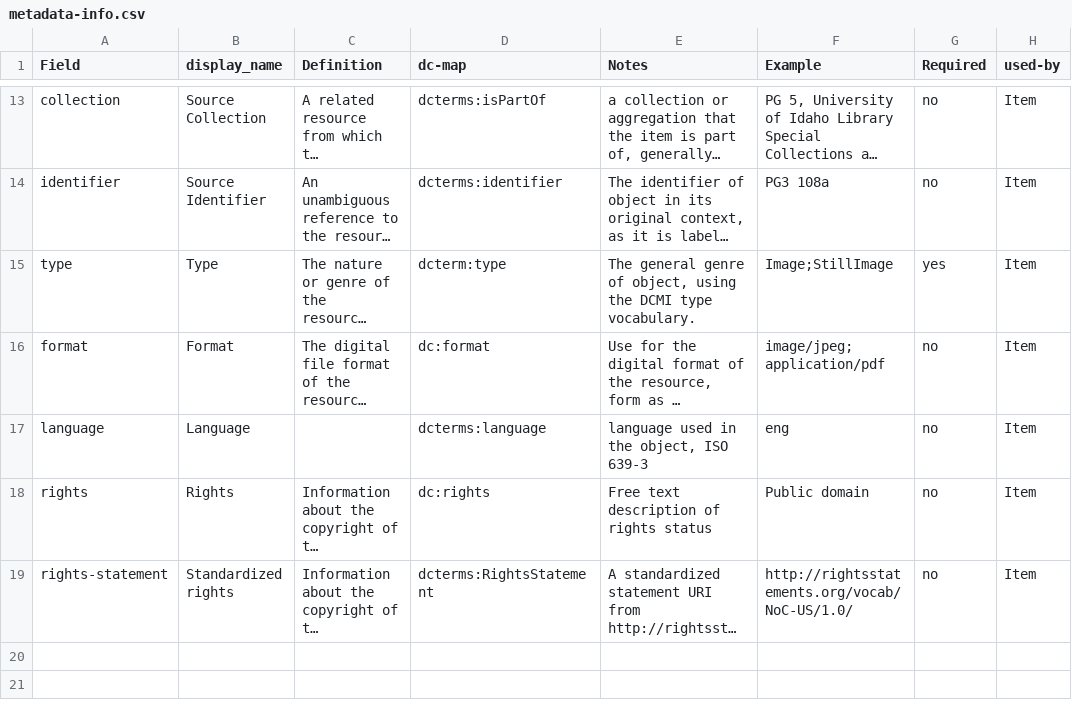
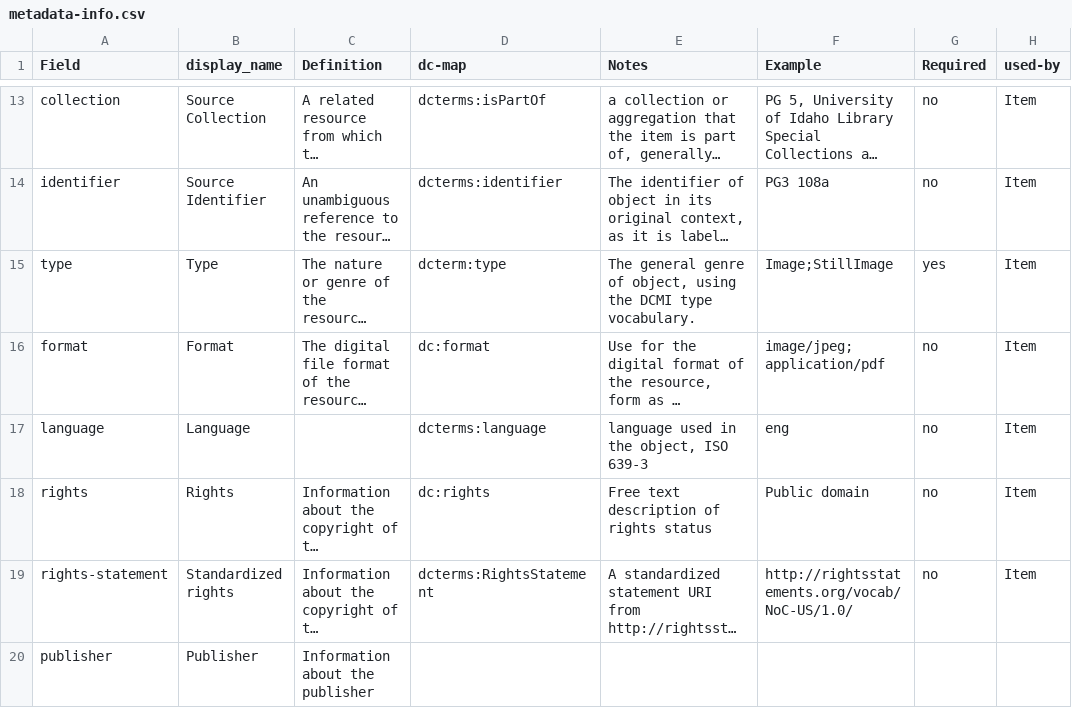
Before and after one commit to state0621/game-repository, a CSV file: docs/metadata-info.csv, drawn as a sheet; only a part is shown, gaps mark what is left out; long unchanged cells end in …; the diff names each change by its address in the sheet, - before the commit and + after, or states it on an @@ line.

Commit message:
Update metadata-info.csv

```diff
--- a/docs/metadata-info.csv
+++ b/docs/metadata-info.csv
+row 20: publisher | Publisher | Information about the publisher
```
